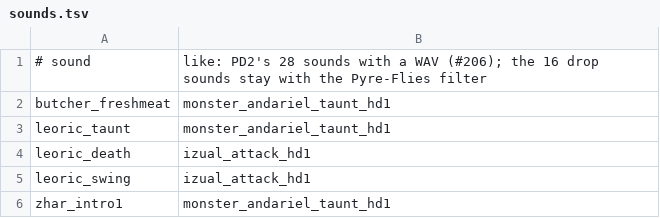
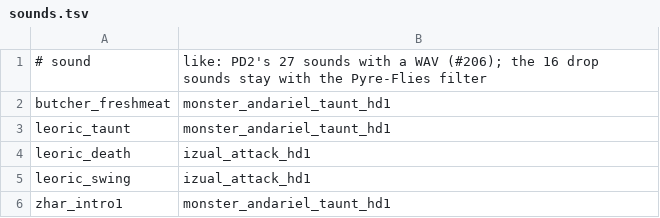
Before and after one commit to synpoox/pd2-resurrected, a TSV file: merge/sounds.tsv, drawn as a sheet; only a part is shown.

```diff
--- a/merge/sounds.tsv
+++ b/merge/sounds.tsv
@@ -1,2 +1,2 @@
-# sound	like: PD2's 28 sounds with a WAV (#206); the 16 drop sounds stay with the Pyre-Flies filter
+# sound	like: PD2's 27 sounds with a WAV (#206); the 16 drop sounds stay with the Pyre-Flies filter
 butcher_freshmeat	monster_andariel_taunt_hd1
```
Also changed, not shown: 3 other files.
